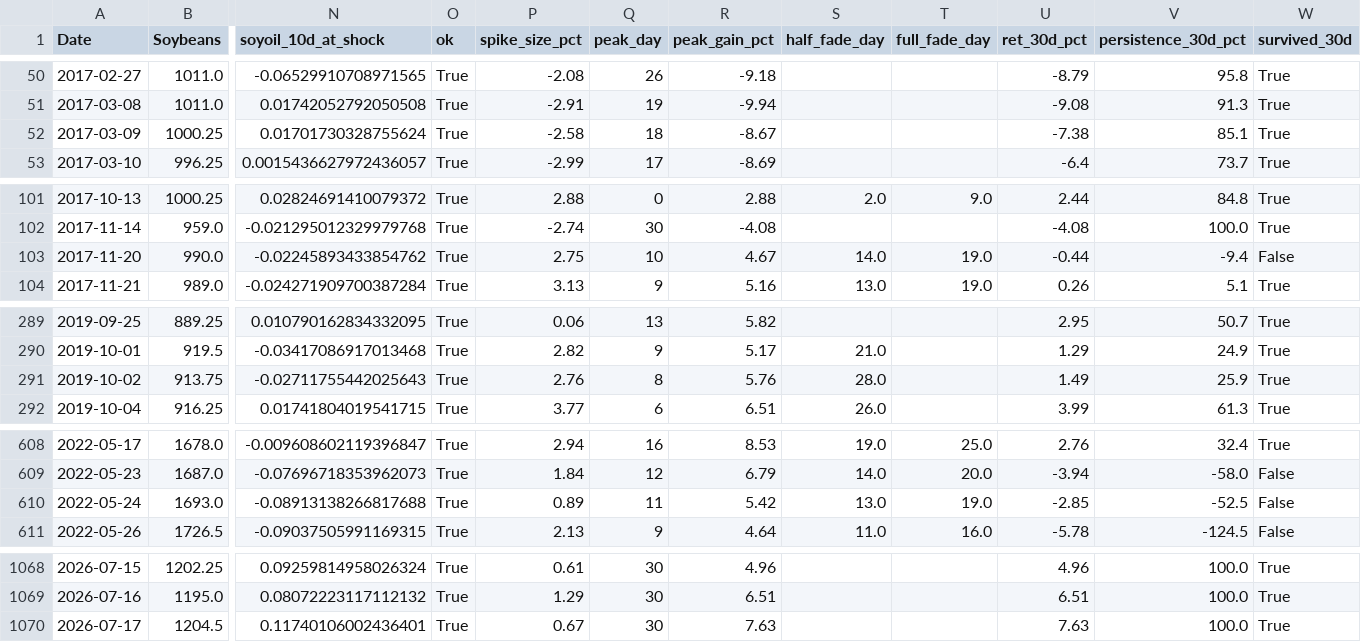
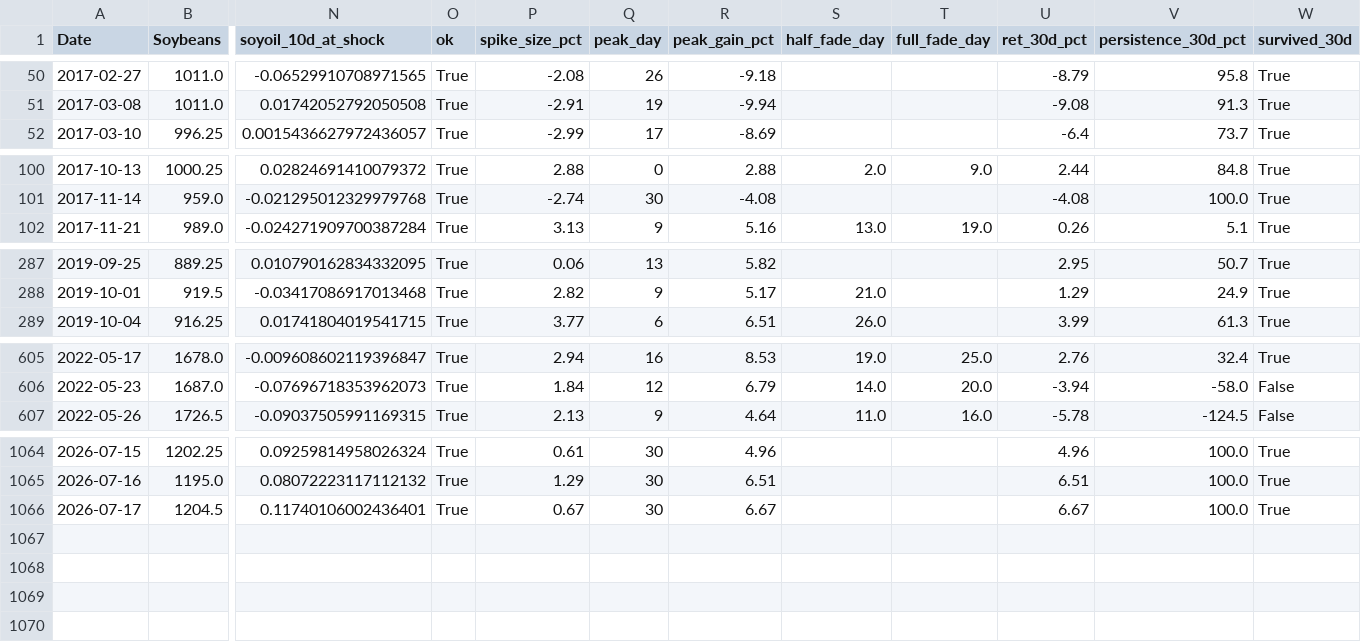
Before and after one commit to Nicotina712/agrocast, a CSV file: artifacts/shock_catalog.csv, drawn as a sheet; only a part is shown, gaps mark what is left out; removed rows and columns are numbered as before the commit, all else as after; rows hold the shown columns only; the diff covers the shown part only; the diff names each change by its address in the sheet, - before the commit and + after, or states it on an @@ line.

```diff
--- a/artifacts/shock_catalog.csv
+++ b/artifacts/shock_catalog.csv
-row 52: 2017-03-09 | 1000.25 | 0.01701730328755624 | True | -2.58 | 18 | -8.67 |  |  | -7.38 | 85.1 | True
-row 103: 2017-11-20 | 990.0 | -0.02245893433854762 | True | 2.75 | 10 | 4.67 | 14.0 | 19.0 | -0.44 | -9.4 | False
-row 291: 2019-10-02 | 913.75 | -0.02711755442025643 | True | 2.76 | 8 | 5.76 | 28.0 |  | 1.49 | 25.9 | True
-row 610: 2022-05-24 | 1693.0 | -0.08913138266817688 | True | 0.89 | 11 | 5.42 | 13.0 | 19.0 | -2.85 | -52.5 | False
-R1066 (peak_gain_pct): 7.63
+R1066 (peak_gain_pct): 6.67
-U1066 (ret_30d_pct): 7.63
+U1066 (ret_30d_pct): 6.67
```
Also changed, not shown: 1 edited cell elsewhere in this file, artifacts/signals.csv, data/climate_forecast.csv, 54 other files.
